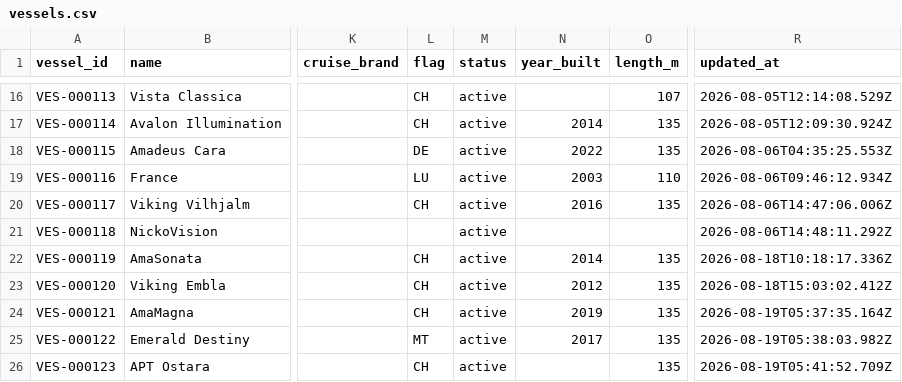
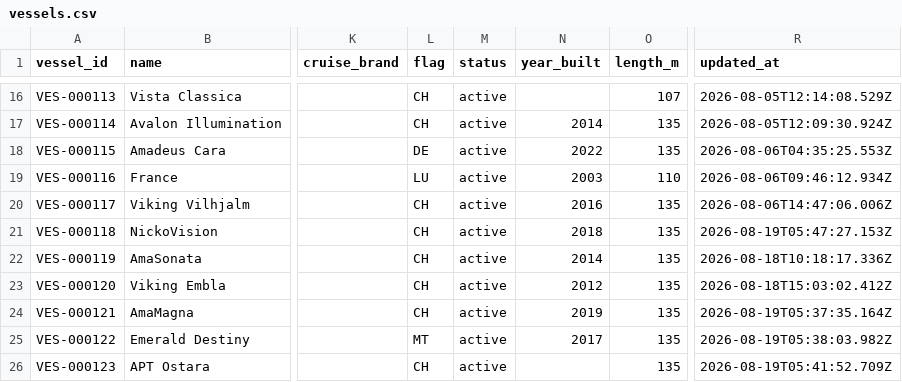
Before and after one commit to ugnet90/danube-vessel-log, a CSV file: data/vessels.csv, drawn as a sheet; only a part is shown, gaps mark what is left out; the diff names each change by its address in the sheet, - before the commit and + after, or states it on an @@ line.

```diff
--- a/data/vessels.csv
+++ b/data/vessels.csv
-L21 (flag): (empty)
+L21 (flag): CH
-N21 (year_built): (empty)
+N21 (year_built): 2018
-O21 (length_m): (empty)
+O21 (length_m): 135
-R21 (updated_at): 2026-08-06T14:48:11.292Z
+R21 (updated_at): 2026-08-19T05:47:27.153Z
```
Also changed, not shown: 1 other file.
